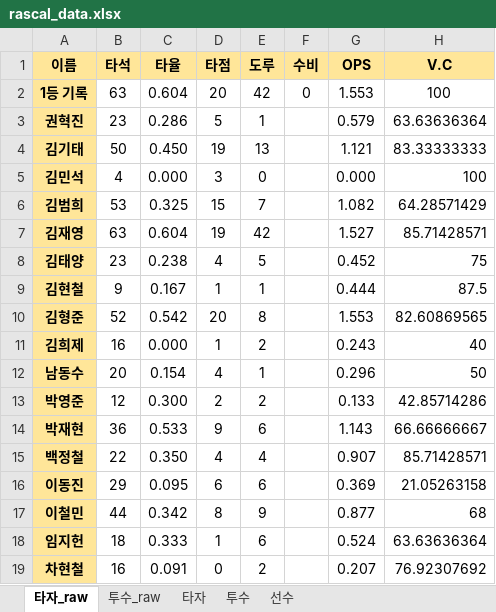
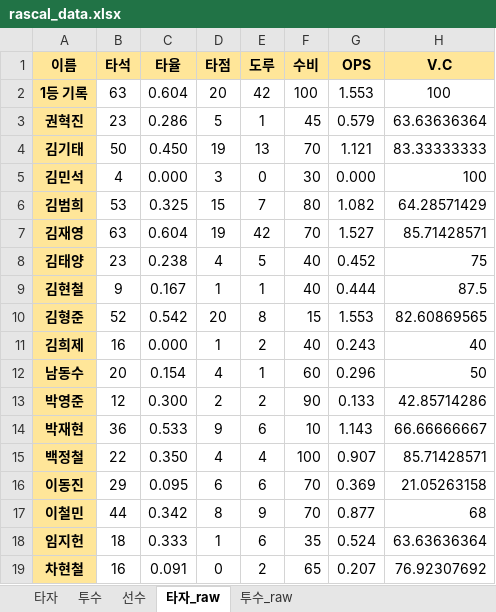
Before and after one commit to akffhaos95/rascal_photo_card, an Excel workbook: public/rascal_data.xlsx, sheet 타자_raw, drawn as a sheet; only a part is shown; values as stored, in another font and other column widths than the file's, no borders; charts and pictures not drawn; the diff names each change by its address in the sheet, - before the commit and + after, or states it on an @@ line.

```diff
--- a/public/rascal_data.xlsx (sheet 타자_raw)
+++ b/public/rascal_data.xlsx (sheet 타자_raw)
@@ sheet tab order changed: 타자 | 투수 | 선수 | 타자_raw | 투수_raw @@
-F2 (수비): 0
+F2 (수비): 100
-F3 (수비): (empty)
+F3 (수비): 45
-F4 (수비): (empty)
+F4 (수비): 70
-F5 (수비): (empty)
+F5 (수비): 30
-F6 (수비): (empty)
+F6 (수비): 80
-F7 (수비): (empty)
+F7 (수비): 70
-F8:F9 (수비): (empty)
+F8:F9 (수비): 40
-F10 (수비): (empty)
+F10 (수비): 15
-F11 (수비): (empty)
+F11 (수비): 40
-F12 (수비): (empty)
+F12 (수비): 60
-F13 (수비): (empty)
+F13 (수비): 90
-F14 (수비): (empty)
+F14 (수비): 10
-F15 (수비): (empty)
+F15 (수비): 100
-F16:F17 (수비): (empty)
+F16:F17 (수비): 70
-F18 (수비): (empty)
+F18 (수비): 35
-F19 (수비): (empty)
+F19 (수비): 65
```
Also changed, not shown: sheet 선수, sheet 타자, sheet 투수, charts or pictures, build/rascal_data.xlsx, 29 other files.
